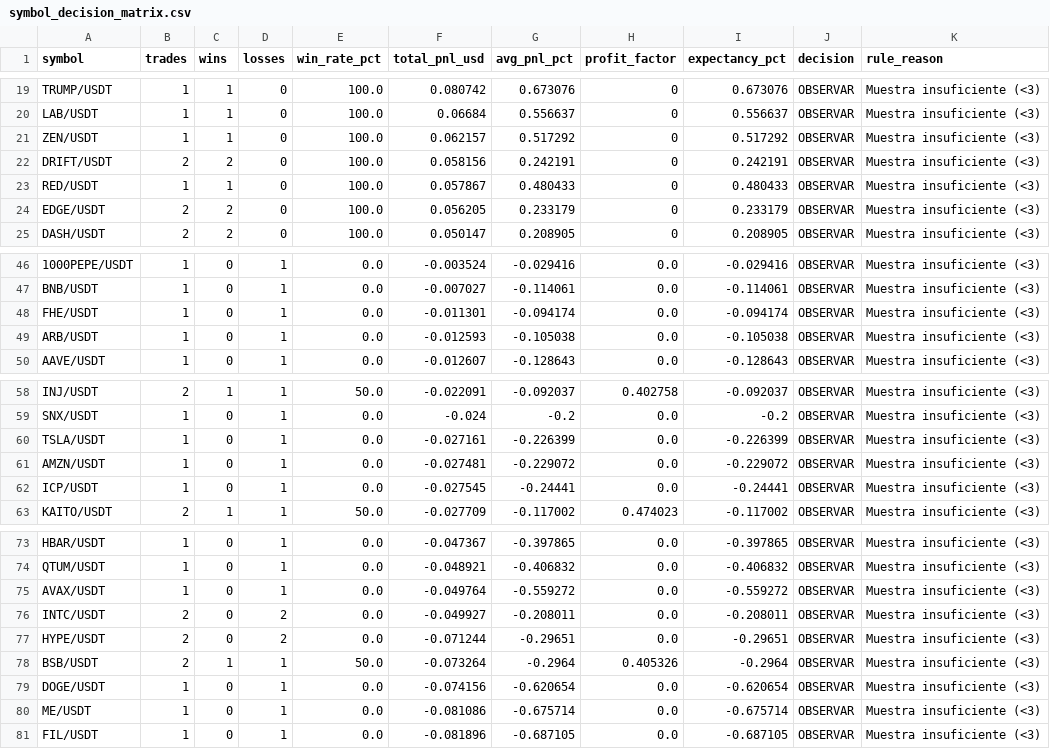
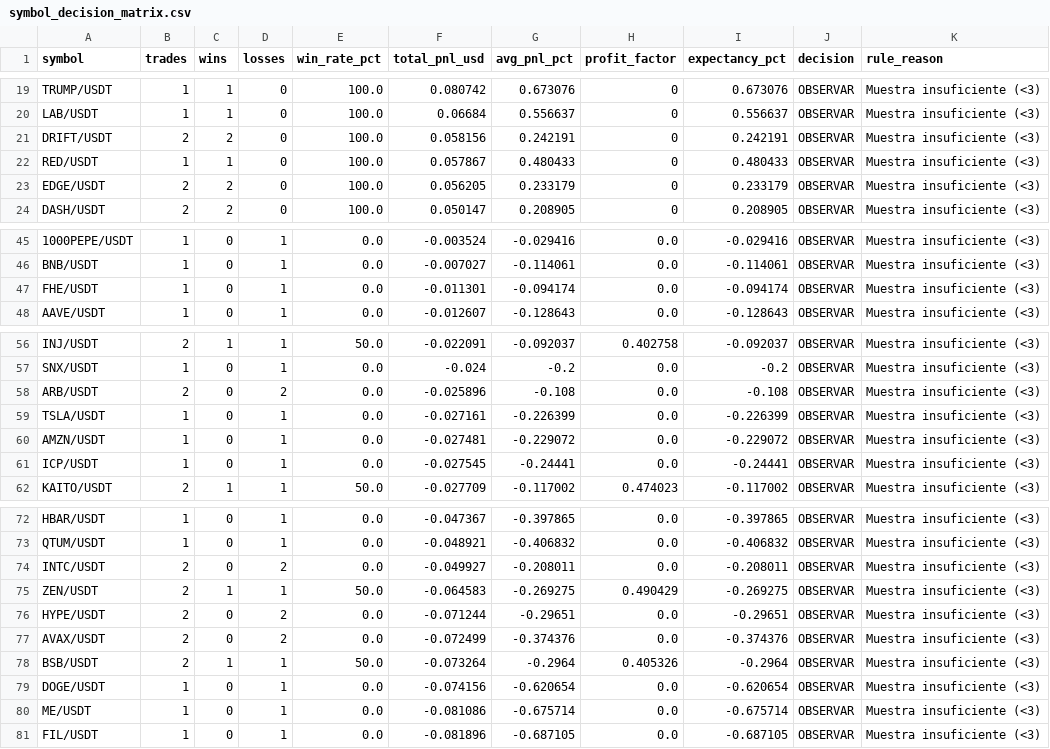
Before and after one commit to Rukawua26/Pbot-V5ARCH-DEV, a CSV file: docs/reports/symbol_decision_matrix.csv, drawn as a sheet; only a part is shown, gaps mark what is left out; removed rows and columns are numbered as before the commit, all else as after; the diff names each change by its address in the sheet, - before the commit and + after, or states it on an @@ line.

```diff
--- a/docs/reports/symbol_decision_matrix.csv
+++ b/docs/reports/symbol_decision_matrix.csv
-row 21: ZEN/USDT | 1 | 1 | 0 | 100.0 | 0.062157 | 0.517292 | 0 | 0.517292 | OBSERVAR | Muestra insuficiente (<3)
-row 49: ARB/USDT | 1 | 0 | 1 | 0.0 | -0.012593 | -0.105038 | 0.0 | -0.105038 | OBSERVAR | Muestra insuficiente (<3)
+row 58: ARB/USDT | 2 | 0 | 2 | 0.0 | -0.025896 | -0.108 | 0.0 | -0.108 | OBSERVAR | Muestra insuficiente (<3)
-row 75: AVAX/USDT | 1 | 0 | 1 | 0.0 | -0.049764 | -0.559272 | 0.0 | -0.559272 | OBSERVAR | Muestra insuficiente (<3)
+row 75: ZEN/USDT | 2 | 1 | 1 | 50.0 | -0.064583 | -0.269275 | 0.490429 | -0.269275 | OBSERVAR | Muestra insuficiente (<3)
+row 77: AVAX/USDT | 2 | 0 | 2 | 0.0 | -0.072499 | -0.374376 | 0.0 | -0.374376 | OBSERVAR | Muestra insuficiente (<3)
```
Also changed, not shown: 3 other files.
